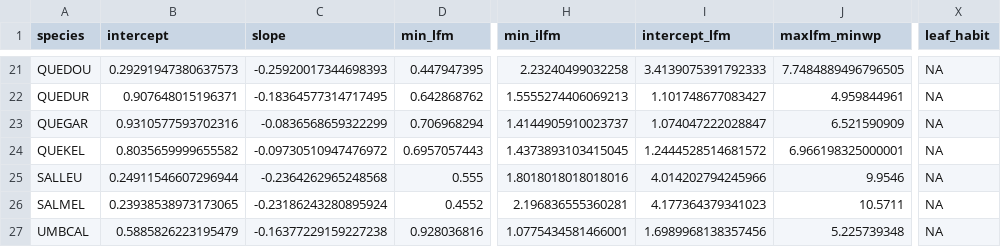
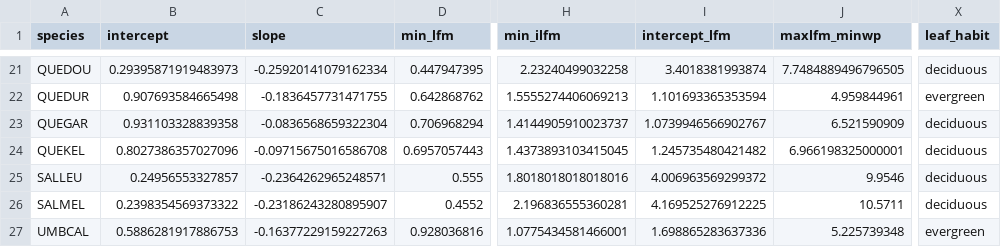
Before and after one commit to dackerly/PepperwoodLFM, a CSV file: data/q3_df.csv, drawn as a sheet; only a part is shown, gaps mark what is left out; the diff covers the shown part only; the diff names each change by its address in the sheet, - before the commit and + after, or states it on an @@ line.

```diff
--- a/data/q3_df.csv
+++ b/data/q3_df.csv
-B21 (intercept): 0.29291947380637573
+B21 (intercept): 0.29395871919483973
-C21 (slope): -0.25920017344698393
+C21 (slope): -0.25920141079162334
-I21 (intercept_lfm): 3.4139075391792333
+I21 (intercept_lfm): 3.4018381993874
-X21 (leaf_habit): NA
+X21 (leaf_habit): deciduous
-B22 (intercept): 0.907648015196371
+B22 (intercept): 0.907693584665498
-C22 (slope): -0.18364577314717495
+C22 (slope): -0.1836457731471755
-I22 (intercept_lfm): 1.101748677083427
+I22 (intercept_lfm): 1.101693365353594
-X22 (leaf_habit): NA
+X22 (leaf_habit): evergreen
-B23 (intercept): 0.9310577593702316
+B23 (intercept): 0.931103328839358
-C23 (slope): -0.0836568659322299
+C23 (slope): -0.0836568659322304
-I23 (intercept_lfm): 1.074047222028847
+I23 (intercept_lfm): 1.0739946566902767
-X23:X26 (leaf_habit): NA
+X23:X26 (leaf_habit): deciduous
-B24 (intercept): 0.8035659999655582
+B24 (intercept): 0.8027386357027096
-C24 (slope): -0.09730510947476972
+C24 (slope): -0.09715675016586708
-I24 (intercept_lfm): 1.2444528514681572
+I24 (intercept_lfm): 1.245735480421482
-B25 (intercept): 0.24911546607296944
+B25 (intercept): 0.24956553327857
-C25 (slope): -0.2364262965248568
+C25 (slope): -0.2364262965248571
-I25 (intercept_lfm): 4.014202794245966
+I25 (intercept_lfm): 4.006963569299372
-B26 (intercept): 0.23938538973173065
+B26 (intercept): 0.2398354569373322
-C26 (slope): -0.23186243280895924
+C26 (slope): -0.23186243280895907
-I26 (intercept_lfm): 4.177364379341023
+I26 (intercept_lfm): 4.169525276912225
-B27 (intercept): 0.5885826223195479
+B27 (intercept): 0.5886281917886753
-C27 (slope): -0.16377229159227238
+C27 (slope): -0.16377229159227263
-I27 (intercept_lfm): 1.6989968138357456
+I27 (intercept_lfm): 1.698865283637336
-X27 (leaf_habit): NA
+X27 (leaf_habit): evergreen
```
Also changed, not shown: 76 edited cells elsewhere in this file, data/traits_rd_20250327.csv, results/figures/table1.csv, 57 other files.
